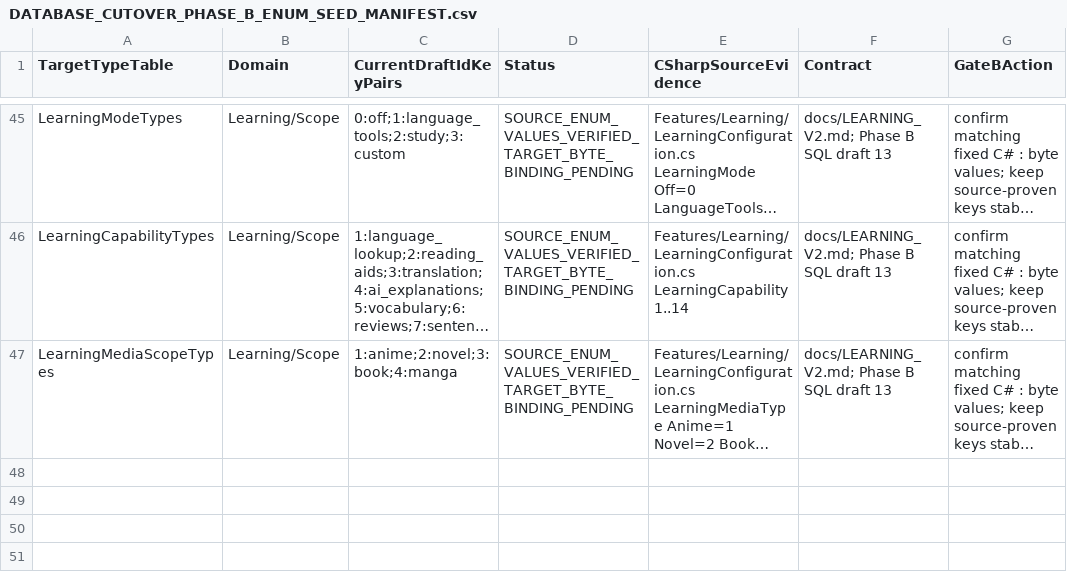
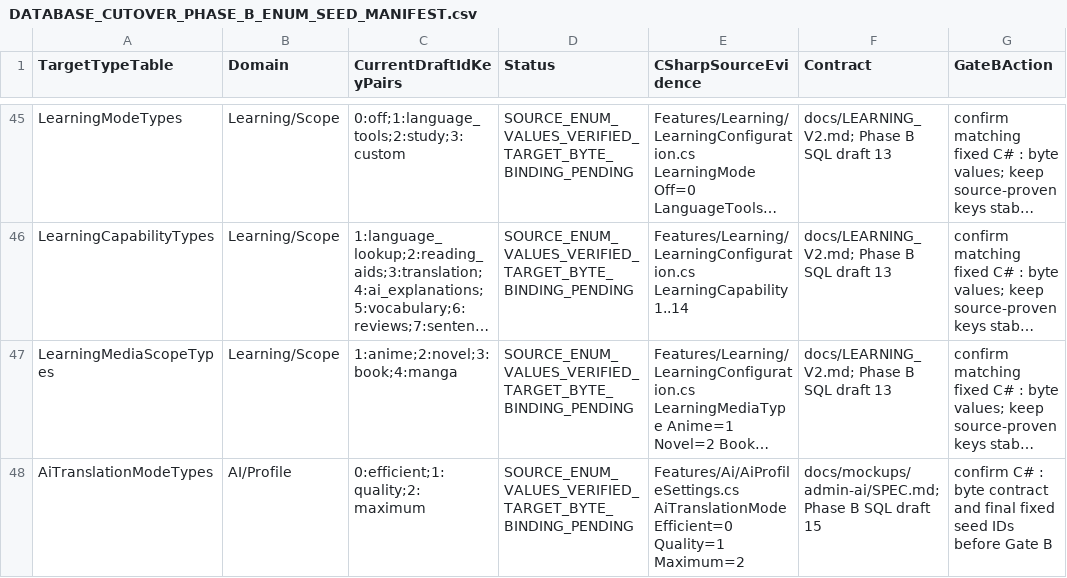
Before and after one commit to Juloc/Jularr, a CSV file: docs/DATABASE_CUTOVER_PHASE_B_ENUM_SEED_MANIFEST.csv, drawn as a sheet; only a part is shown, gaps mark what is left out; long unchanged cells end in …; the diff names each change by its address in the sheet, - before the commit and + after, or states it on an @@ line.

Commit message:
docs(db): include source-proven AI translation mode : byte catalog in 47-type manifest

```diff
--- a/docs/DATABASE_CUTOVER_PHASE_B_ENUM_SEED_MANIFEST.csv
+++ b/docs/DATABASE_CUTOVER_PHASE_B_ENUM_SEED_MANIFEST.csv
+row 48: AiTranslationModeTypes | AI/Profile | 0:efficient;1:quality;2:maximum | SOURCE_ENUM_VALUES_VERIFIED_TARGET_BYTE_BINDING_PENDING | Features/Ai/AiProfileSettings.cs AiTranslationMode Efficient=0 Quality=1 Maximum=2 | docs/mockups/admin-ai/SPEC.md; Phase B SQL draft 15 | confirm C# : byte contract and final fixed seed IDs before Gate B
```
